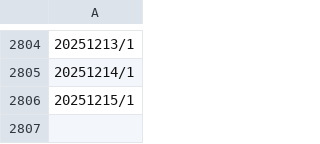
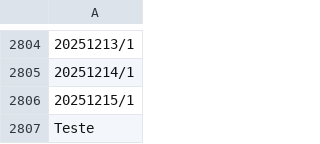
Before and after one commit to GiovanePauloPedroski/consulta, a CSV file: BancoPAGO.csv, drawn as a sheet; only a part is shown, gaps mark what is left out; the diff names each change by its address in the sheet, - before the commit and + after, or states it on an @@ line.

Commit message:
Atualização automática do BancoPAGO.csv

```diff
--- a/BancoPAGO.csv
+++ b/BancoPAGO.csv
+row 2807: Teste
```
